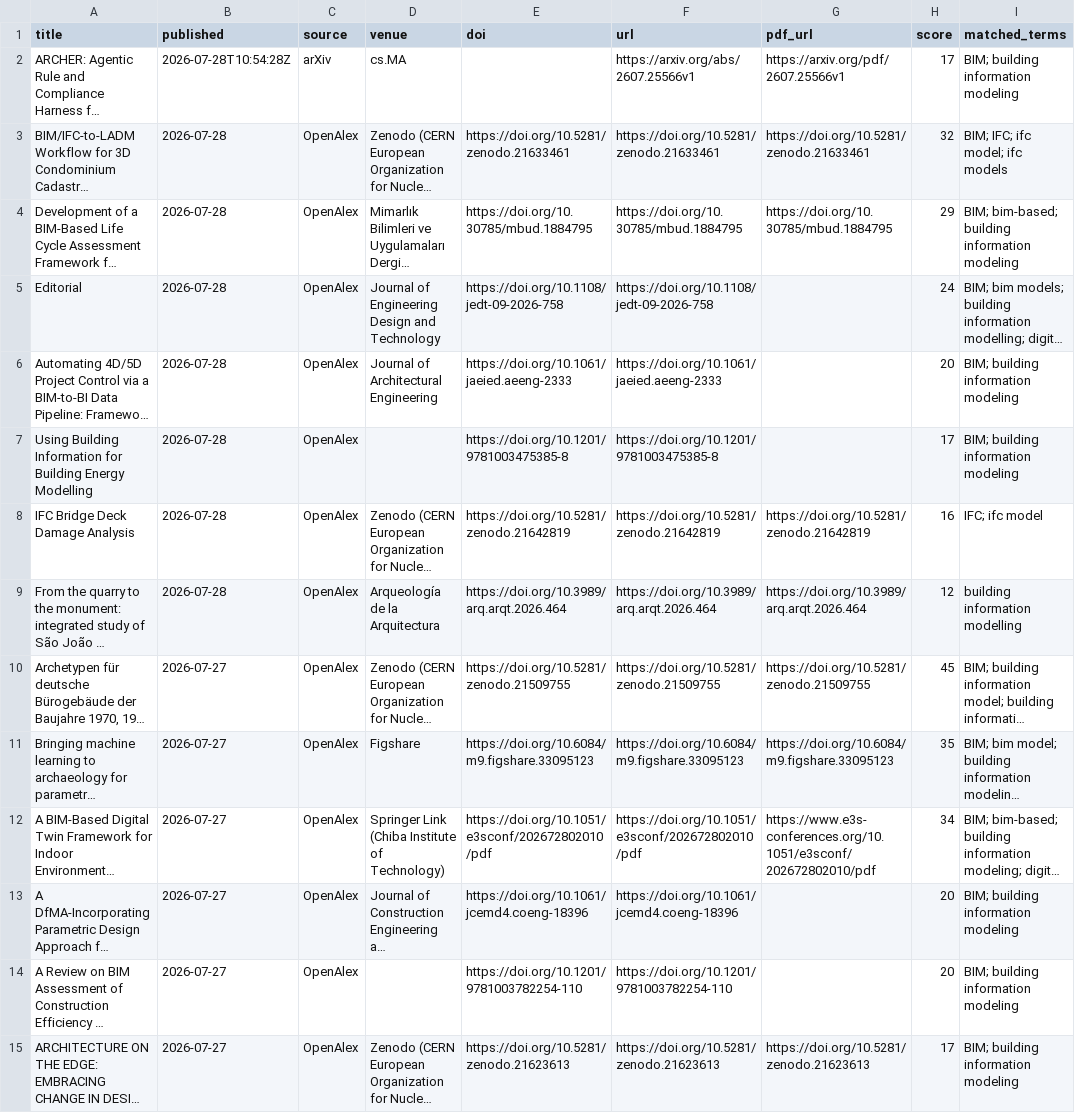
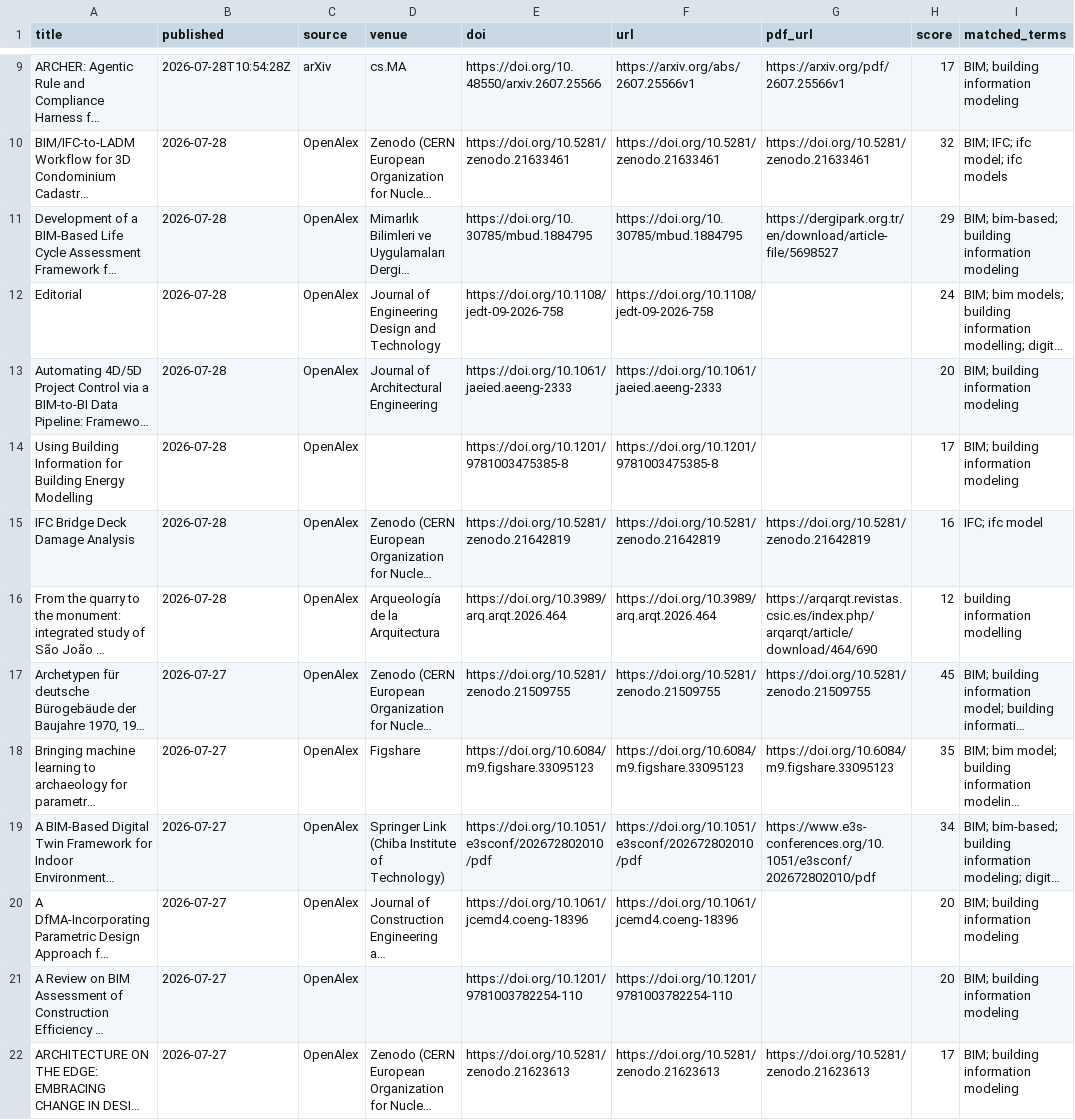
Before and after one commit to HexWillAppear/bim-ifc-paper-radar, a CSV file: data/papers.csv, drawn as a sheet; only a part is shown, gaps mark what is left out; long unchanged cells end in …; addresses are those after the commit; the diff covers the shown part only; the diff names each change by its address in the sheet, - before the commit and + after, or states it on an @@ line.

```diff
--- a/data/papers.csv
+++ b/data/papers.csv
-E9 (doi): (empty)
+E9 (doi): https://doi.org/10.48550/arxiv.2607.25566
-G11 (pdf_url): https://doi.org/10.30785/mbud.1884795
+G11 (pdf_url): https://dergipark.org.tr/en/download/article-file/5698527
-G16 (pdf_url): https://doi.org/10.3989/arq.arqt.2026.464
+G16 (pdf_url): https://arqarqt.revistas.csic.es/index.php/arqarqt/article/download/464/690
```
Also changed, not shown: 7 added rows and 6 edited cells elsewhere in this file, data/hypergraph-rag/papers.csv, data/self-evolving-agent/papers.csv, 6 other files.
